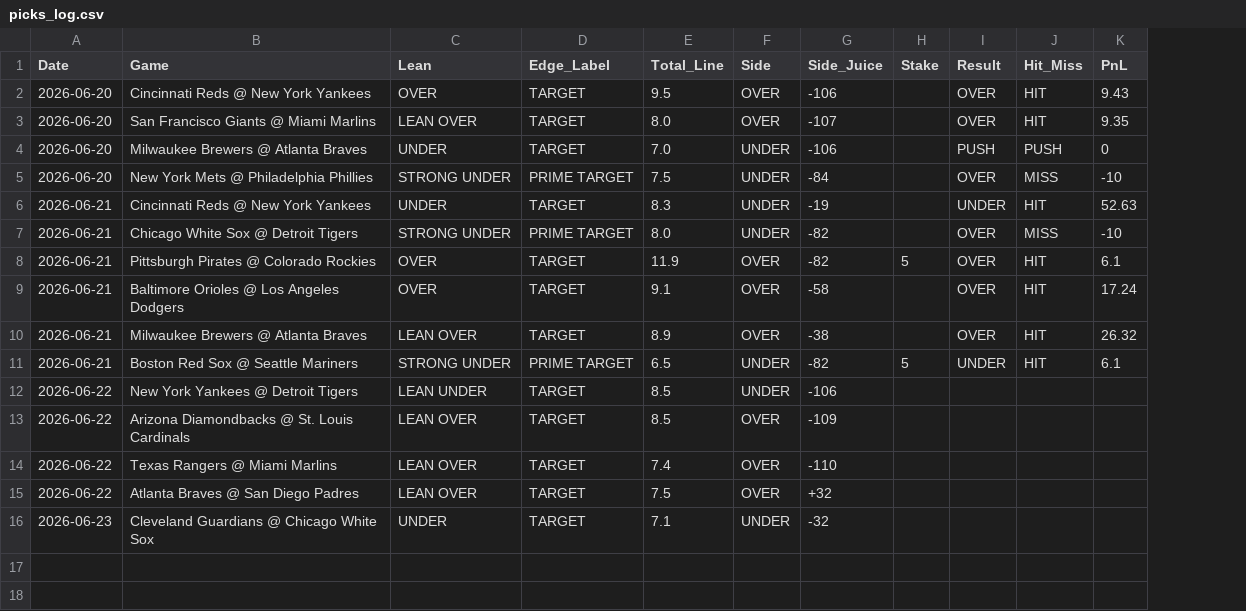
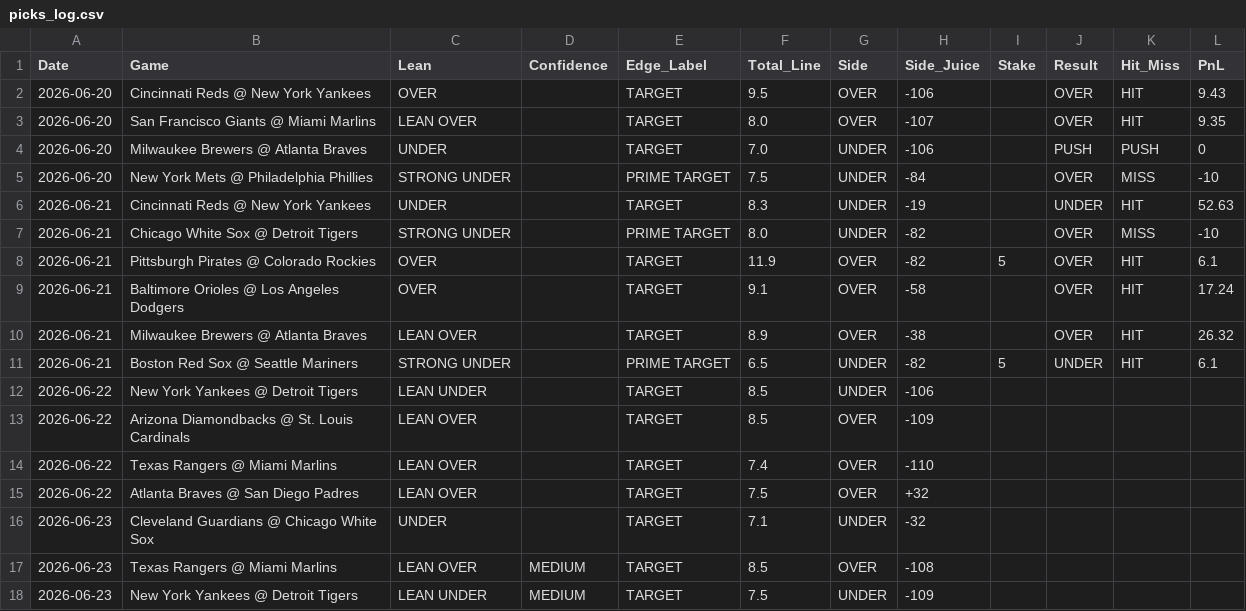
Before and after one commit to joeygir/mlb-polymarket-bot, a CSV file: picks_log.csv, drawn as a sheet; the diff names each change by its address in the sheet, - before the commit and + after, or states it on an @@ line.

```diff
--- a/picks_log.csv
+++ b/picks_log.csv
+column D (Confidence), empty
+row 17: 2026-06-23 | Texas Rangers @ Miami Marlins | LEAN OVER | MEDIUM | TARGET | 8.5 | OVER | -108
+row 18: 2026-06-23 | New York Yankees @ Detroit Tigers | LEAN UNDER | MEDIUM | TARGET | 7.5 | UNDER | -109
```
Also changed, not shown: 1 other file.
